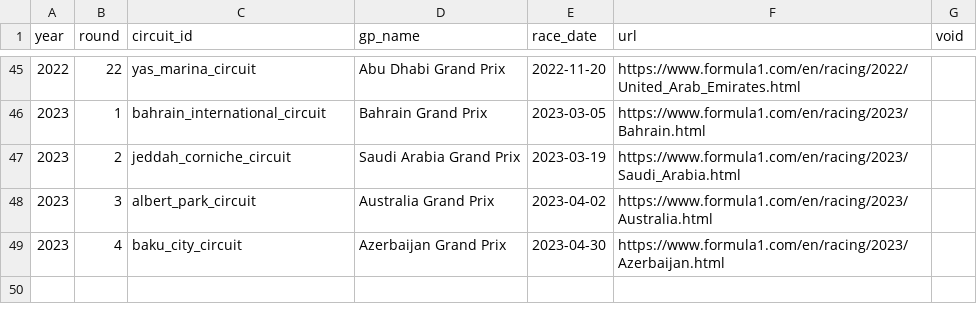
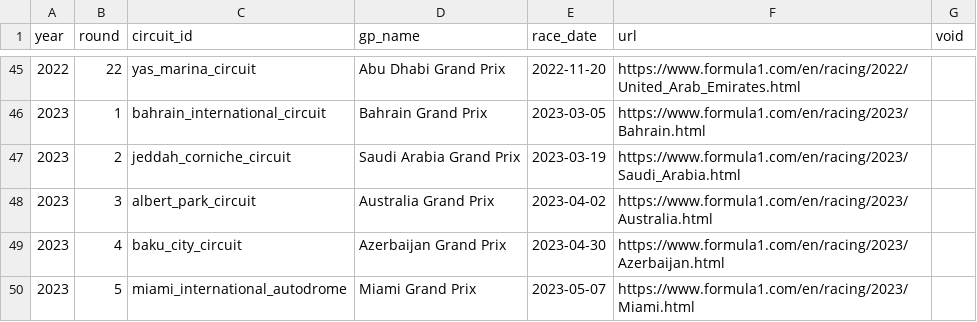
Before and after one commit to mauro-farina/F1data, a CSV file: f1data/races.csv, drawn as a sheet; only a part is shown, gaps mark what is left out.

Commit message:
add miami23 to races.csv

```diff
--- a/f1data/races.csv
+++ b/f1data/races.csv
@@ -49 +49,2 @@ year,round,circuit_id,gp_name,race_date,url,void
 2023,4,baku_city_circuit,Azerbaijan Grand Prix,2023-04-30,https://www.formula1.com/en/racing/2023/Azerbaijan.html,
+2023,5,miami_international_autodrome,Miami Grand Prix,2023-05-07,https://www.formula1.com/en/racing/2023/Miami.html,
```
